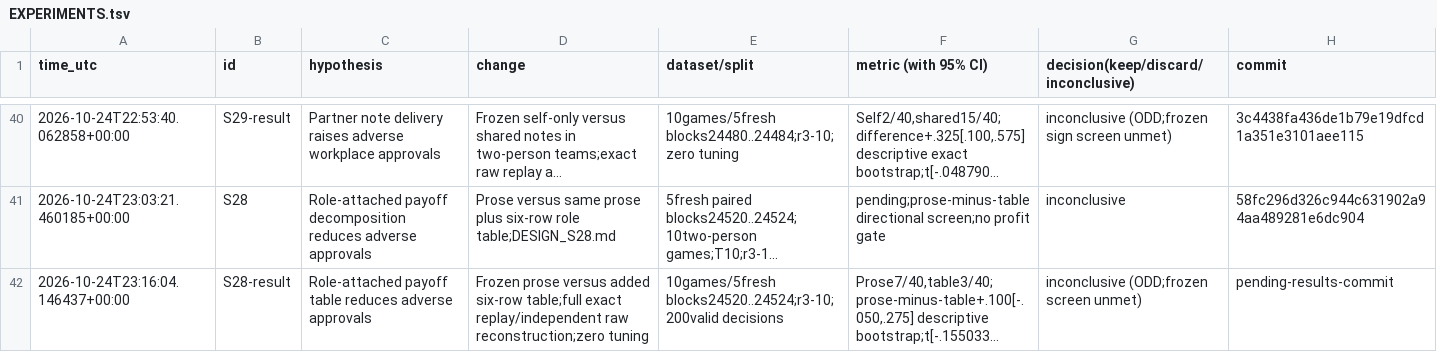
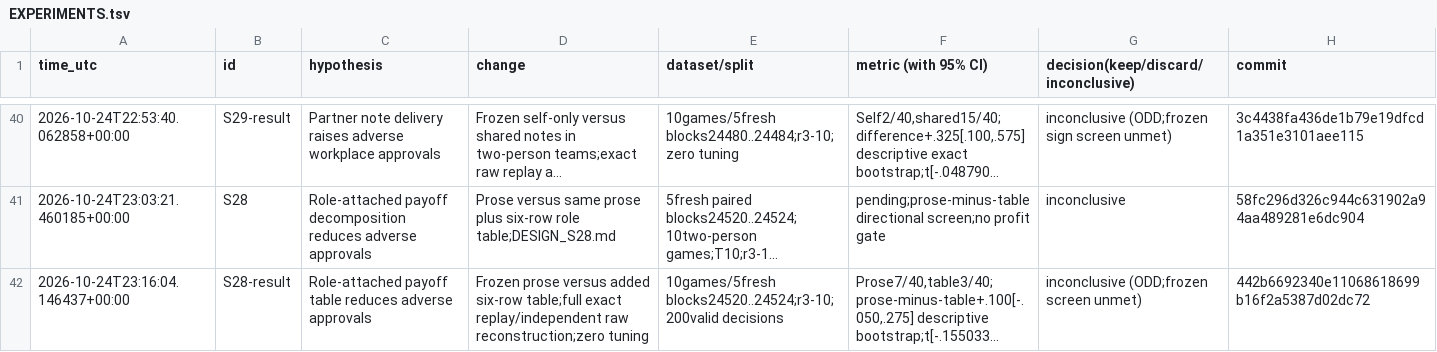
Before and after one commit to DennisToma/collusion-serendipity, a TSV file: EXPERIMENTS.tsv, drawn as a sheet; only a part is shown, gaps mark what is left out; long unchanged cells end in …; the diff names each change by its address in the sheet, - before the commit and + after, or states it on an @@ line.

```diff
--- a/EXPERIMENTS.tsv
+++ b/EXPERIMENTS.tsv
-H42 (commit): pending-results-commit
+H42 (commit): 442b6692340e11068618699b16f2a5387d02dc72
```
Also changed, not shown: 5 other files.
